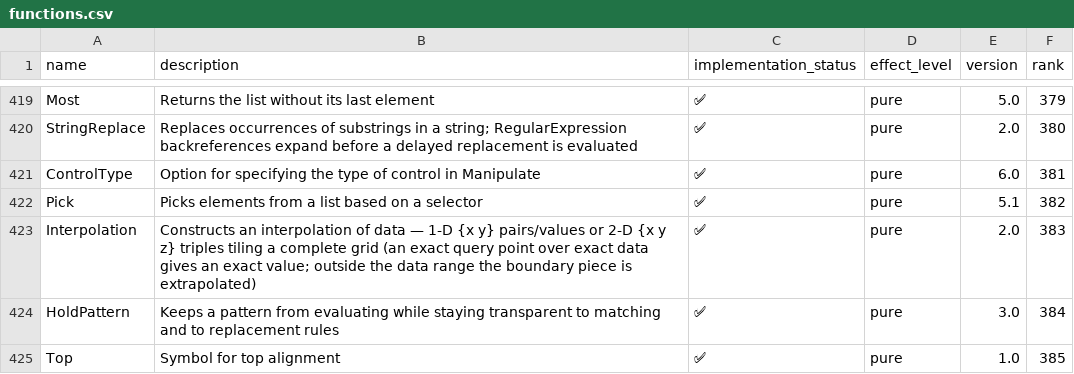
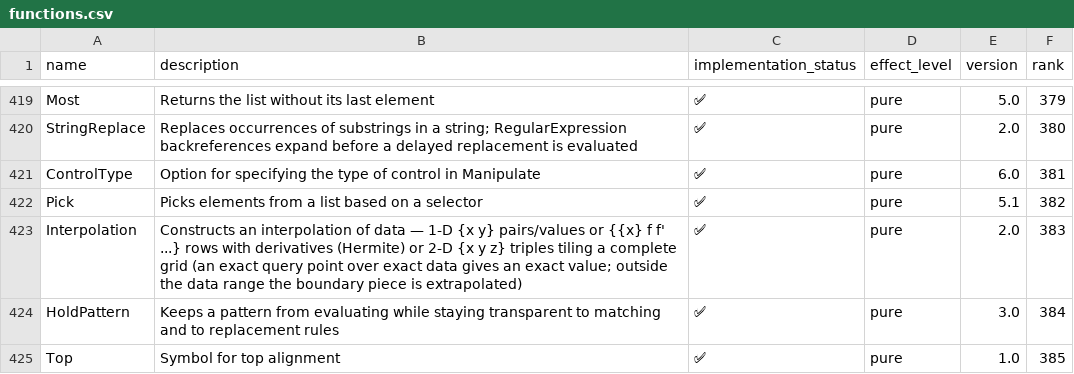
Before and after one commit to ad-si/Woxi, a CSV file: functions.csv, drawn as a sheet; only a part is shown, gaps mark what is left out.

Commit message:
Hermite interpolation from derivative data; stored NDSolve results use their derivatives
Interpolation[{{{x}, f, f', ...}, ...}] was a hard error. Each piece is
now the polynomial matching every value and derivative at the interval's
two ends, with whole neighbouring points added (right first) while that
is fewer than order + 1 conditions, which reproduces wolframscript for
cubic and quintic Hermite data, missing derivatives and raised orders.
Exact data at an exact point stays exact.

A wolframscript-stored InterpolatingFunction (e.g. an NDSolve result in a
notebook) keeps its per-point derivatives instead of discarding them, so
its values match wolframscript to the last digit, and f' of one works.

```diff
--- a/functions.csv
+++ b/functions.csv
@@ -422,3 +422,3 @@ ControlType,Option for specifying the type of control in Manipulate,✅,pure,6.0
 Pick,Picks elements from a list based on a selector,✅,pure,5.1,382
-Interpolation,Constructs an interpolation of data — 1-D {x y} pairs/values or 2-D {x y z} triples tiling a complete grid (an exact query point over exact data gives an exact value; outside the data range the boundary piece is extrapolated),✅,pure,2.0,383
+Interpolation,Constructs an interpolation of data — 1-D {x y} pairs/values or {{x} f f' ...} rows with derivatives (Hermite) or 2-D {x y z} triples tiling a complete grid (an exact query point over exact data gives an exact value; outside the data range the boundary piece is extrapolated),✅,pure,2.0,383
 HoldPattern,Keeps a pattern from evaluating while staying transparent to matching and to replacement rules,✅,pure,3.0,384
```
Also changed, not shown: 5 other files.
